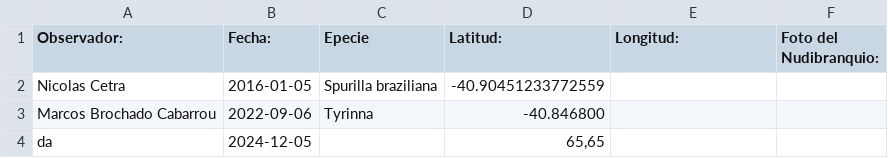
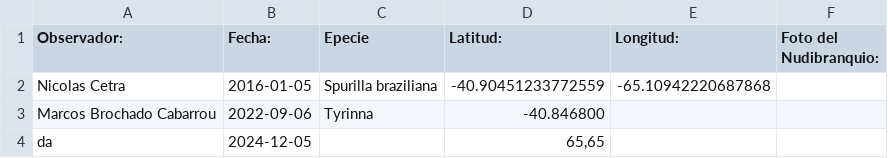
Before and after one commit to NudiArg/MapaNudiArg, a CSV file: registros_nudibranquios.csv, drawn as a sheet.

Commit message:
Actualización automática desde Google Sheets

```diff
--- a/registros_nudibranquios.csv
+++ b/registros_nudibranquios.csv
@@ -1,3 +1,3 @@
 Observador:,  Fecha:,Epecie,Latitud:,Longitud:,Foto del Nudibranquio:
-Nicolas Cetra,2016-01-05,Spurilla braziliana,-40.90451233772559,,
+Nicolas Cetra,2016-01-05,Spurilla braziliana,-40.90451233772559,-65.10942220687868,
 Marcos Brochado Cabarrou,2022-09-06,Tyrinna,-40.846800,,
```
